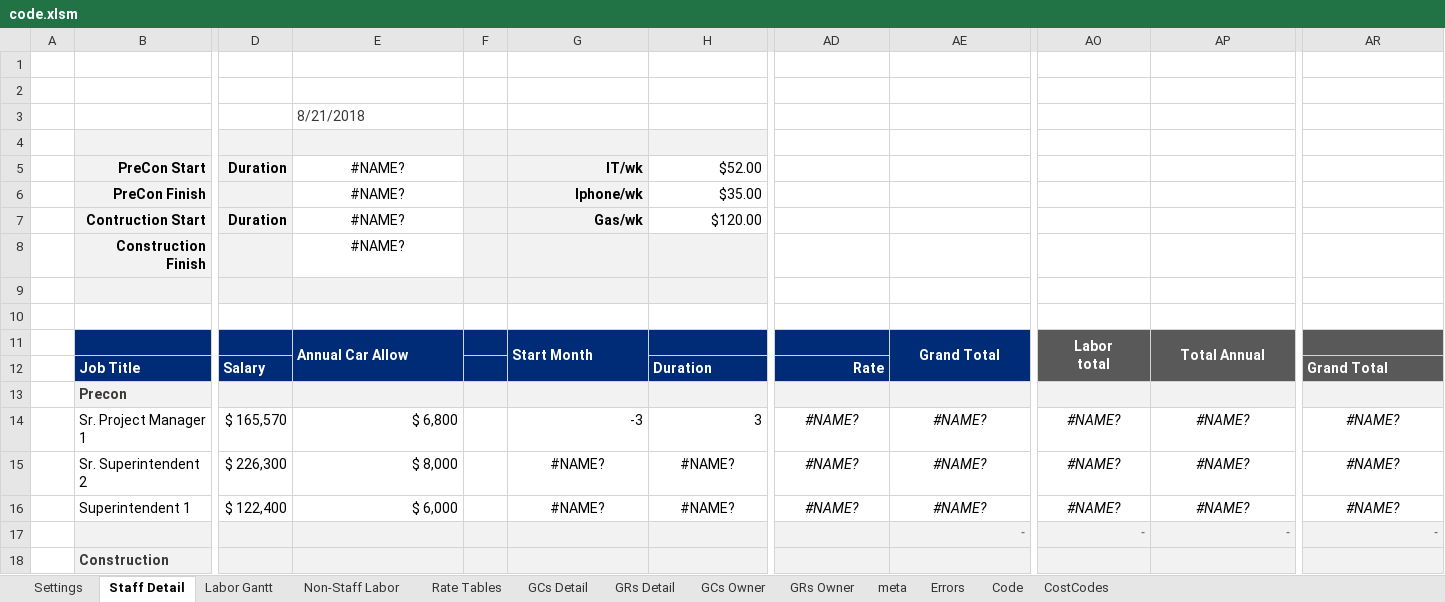
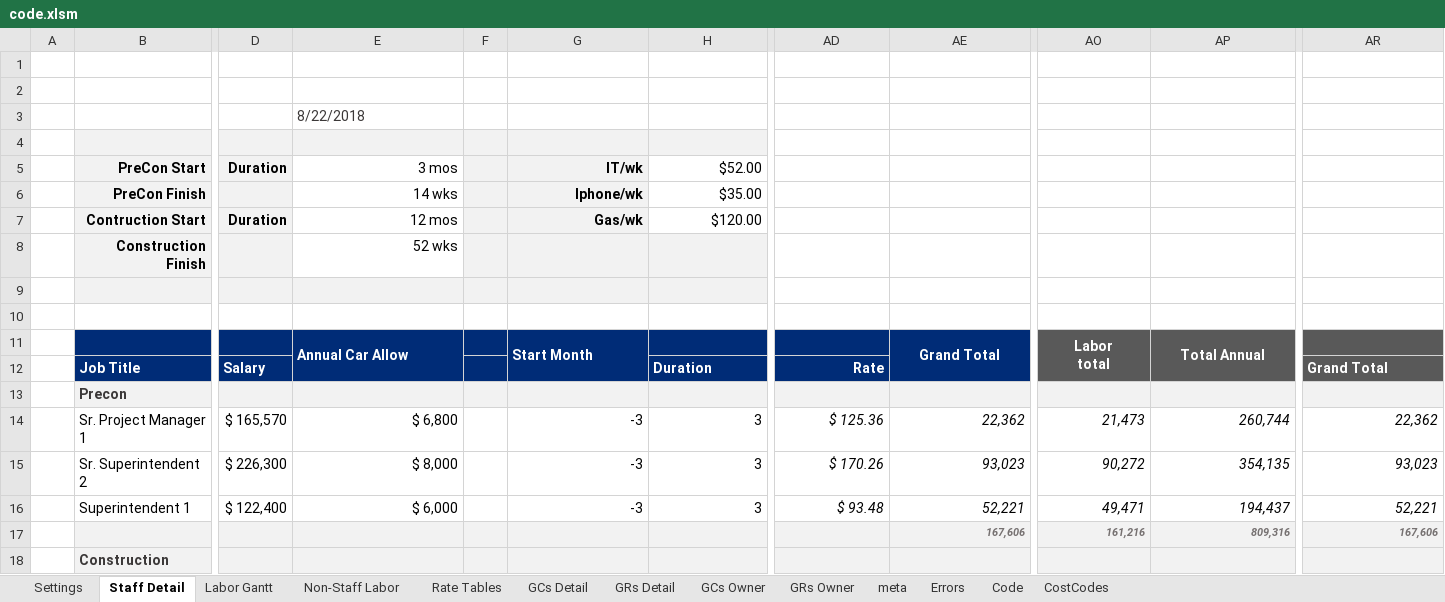
Before and after one commit to cajoku/GCGRrepo, an Excel workbook: code.xlsm, sheet Staff Detail, drawn as a sheet; only a part is shown, gaps mark what is left out; values as stored, in another font and other column widths than the file's, no borders; charts and pictures not drawn; the diff covers the shown part only; the diff names each change by its address in the sheet, - before the commit and + after, or states it on an @@ line.

```diff
--- a/code.xlsm (sheet Staff Detail)
+++ b/code.xlsm (sheet Staff Detail)
-E3: 8/21/2018
+E3: 8/22/2018
-E5: #NAME?
+E5: 3 mos
-E5:E8 alignment: center
+E5:E8 alignment: right
-E6: #NAME?
+E6: 14 wks
-E7: #NAME?
+E7: 12 mos
-E8: #NAME?
+E8: 52 wks
-AD14: #NAME?
+AD14: $ 125.36
-AD14:AE16 alignment: center
+AD14:AE16 alignment: right
-AE14: #NAME?
+AE14: 22,362
-AO14: #NAME?
+AO14: 21,473
-AO14:AP16 alignment: center
+AO14:AP16 alignment: right
-AP14: #NAME?
+AP14: 260,744
-AR14: #NAME?
+AR14: 22,362
-AR14:AR16 alignment: center
+AR14:AR16 alignment: right
-G15:G16: #NAME?
+G15:G16: -3
-G15:H16 alignment: center
+G15:H16 alignment: right
-H15:H16: #NAME?
+H15:H16: 3
-AD15: #NAME?
+AD15: $ 170.26
-AE15: #NAME?
+AE15: 93,023
-AO15: #NAME?
+AO15: 90,272
-AP15: #NAME?
+AP15: 354,135
-AR15: #NAME?
+AR15: 93,023
-AD16: #NAME?
+AD16: $ 93.48
-AE16: #NAME?
+AE16: 52,221
-AO16: #NAME?
+AO16: 49,471
-AP16: #NAME?
+AP16: 194,437
-AR16: #NAME?
+AR16: 52,221
-AE17: -
+AE17: 167,606
-AO17: -
+AO17: 161,216
-AP17: -
+AP17: 809,316
-AR17: -
+AR17: 167,606
```
Also changed, not shown: 20 edited cells and cell formats elsewhere in this sheet, sheet Non-Staff Labor, sheet GCs Owner, sheet Settings, sheet meta, sheet GCs Detail, sheet Code, 3 more sheets, formulas that keep their value, hidden cells, template.xlsx, 9 other files.
